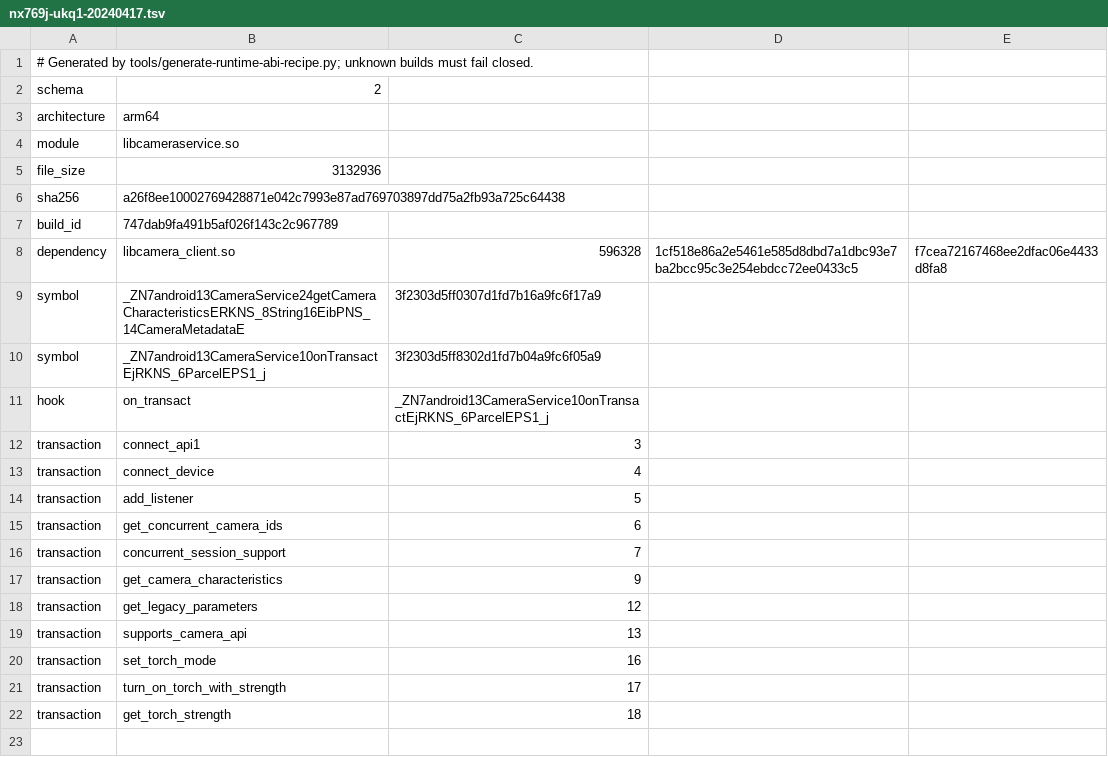
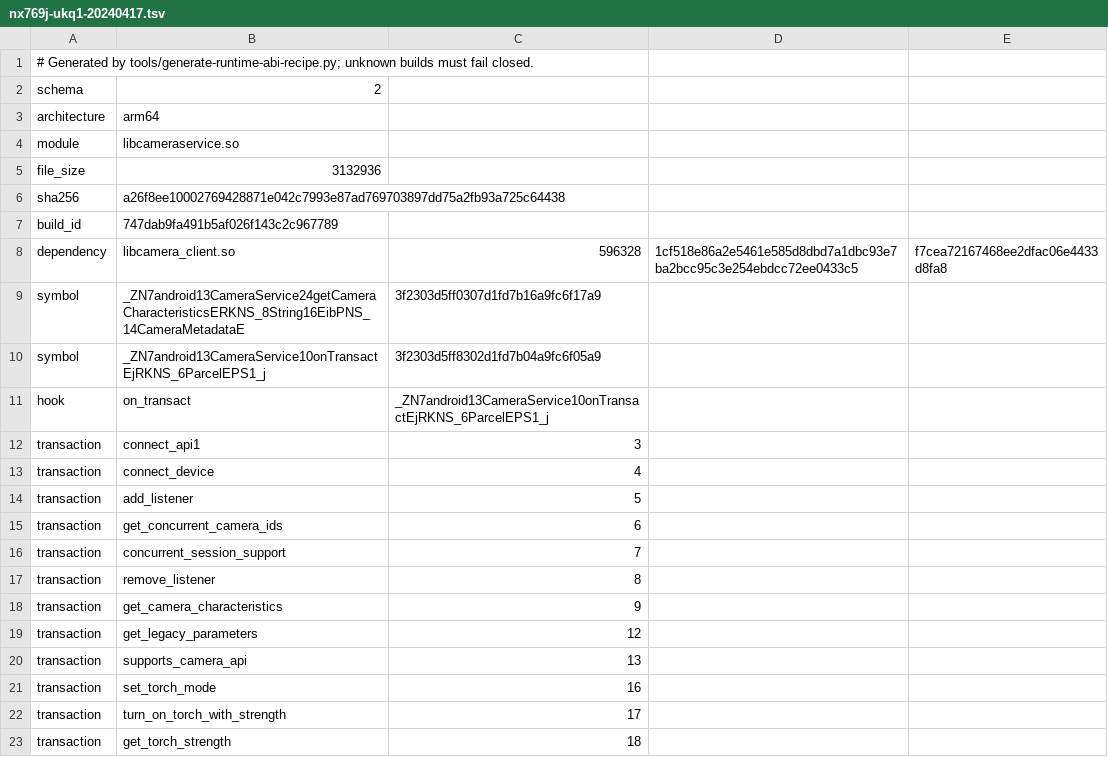
Before and after one commit to AIRsLight/android-vcam, a TSV file: runtime/recipes/nx769j-ukq1-20240417.tsv, drawn as a sheet; the diff names each change by its address in the sheet, - before the commit and + after, or states it on an @@ line.

Commit message:
fix: preserve Android 14 camera listener lifecycle

```diff
--- a/runtime/recipes/nx769j-ukq1-20240417.tsv
+++ b/runtime/recipes/nx769j-ukq1-20240417.tsv
+row 17: transaction | remove_listener | 8
```
Also changed, not shown: 15 other files.
